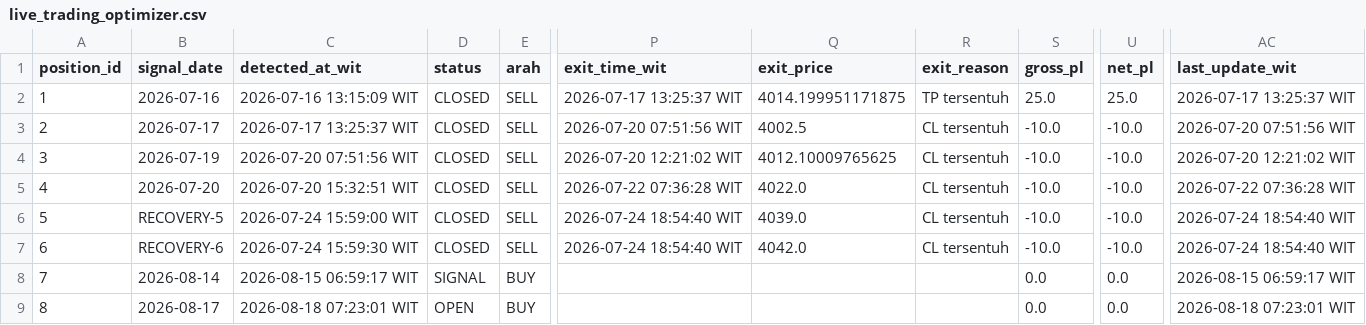
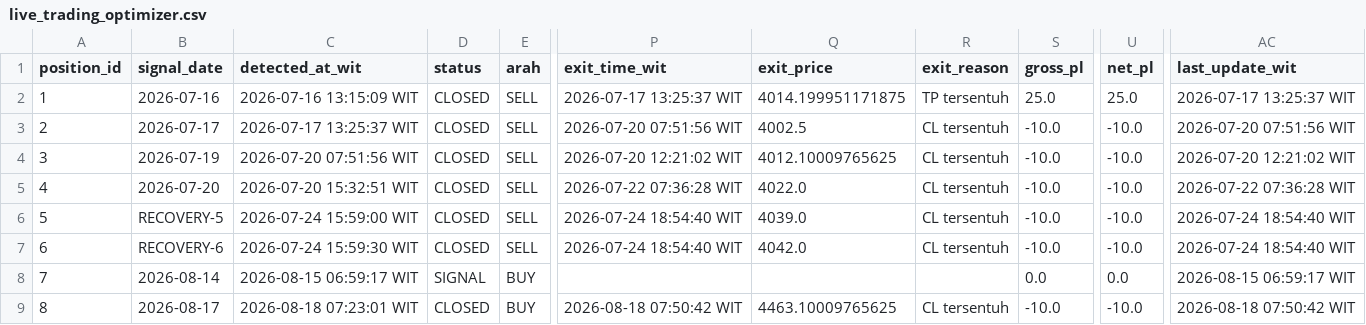
Before and after one commit to geraldinbatubara-cyber/Prediksi-XAU-USD, a CSV file: data/live_trading_optimizer.csv, drawn as a sheet; only a part is shown, gaps mark what is left out; the diff names each change by its address in the sheet, - before the commit and + after, or states it on an @@ line.

```diff
--- a/data/live_trading_optimizer.csv
+++ b/data/live_trading_optimizer.csv
-D9 (status): OPEN
+D9 (status): CLOSED
-P9 (exit_time_wit): (empty)
+P9 (exit_time_wit): 2026-08-18 07:50:42 WIT
-Q9 (exit_price): (empty)
+Q9 (exit_price): 4463.10009765625
-R9 (exit_reason): (empty)
+R9 (exit_reason): CL tersentuh
-S9 (gross_pl): 0.0
+S9 (gross_pl): -10.0
-U9 (net_pl): 0.0
+U9 (net_pl): -10.0
-AC9 (last_update_wit): 2026-08-18 07:23:01 WIT
+AC9 (last_update_wit): 2026-08-18 07:50:42 WIT
```
